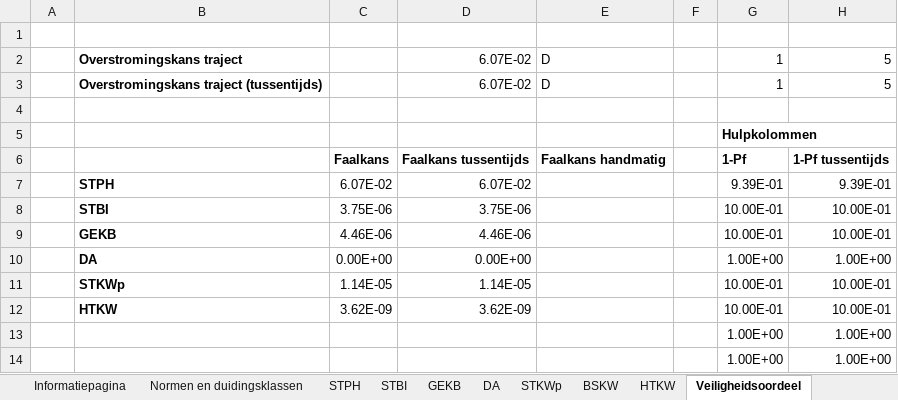
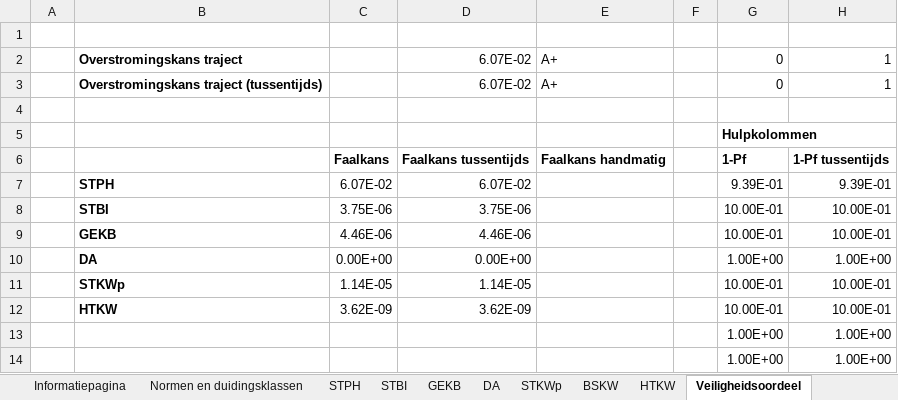
Before and after one commit to Deltares/wbi-assemblage-rekenkern, an Excel workbook: benchmarktests/testdefinitions/Benchmartktest_traject 14-2.xlsx, sheet Veiligheidsoordeel, drawn as a sheet; values as stored, in another font and other column widths than the file's, no borders; conditional formats not drawn; removed rows and columns are numbered as before the commit, all else as after; the diff names each change by its address in the sheet, - before the commit and + after, or states it on an @@ line.

```diff
--- a/benchmarktests/testdefinitions/Benchmartktest_traject 14-2.xlsx (sheet Veiligheidsoordeel)
+++ b/benchmarktests/testdefinitions/Benchmartktest_traject 14-2.xlsx (sheet Veiligheidsoordeel)
-row 2:  | Overstromingskans traject |  | 6.07E-02 | D |  | 1 | 5
-row 3:  | Overstromingskans traject (tussentijds) |  | 6.07E-02 | D |  | 1 | 5
+row 2:  | Overstromingskans traject |  | 6.07E-02 | A+ |  | 0 | 1
+row 3:  | Overstromingskans traject (tussentijds) |  | 6.07E-02 | A+ |  | 0 | 1
```
Also changed, not shown: sheet Normen en duidingsklassen, benchmarktests/testdefinitions/Benchmartktest_traject 13-2.xlsx, benchmarktests/testdefinitions/Benchmartktest_traject 13-3.xlsx, 33 other files.
